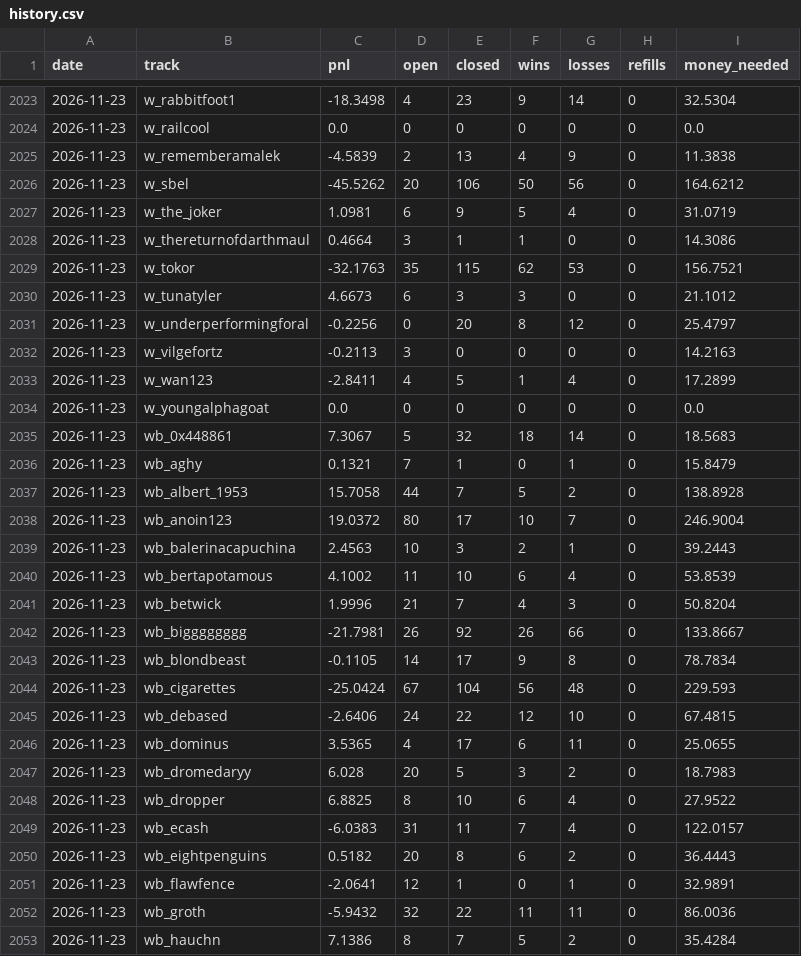
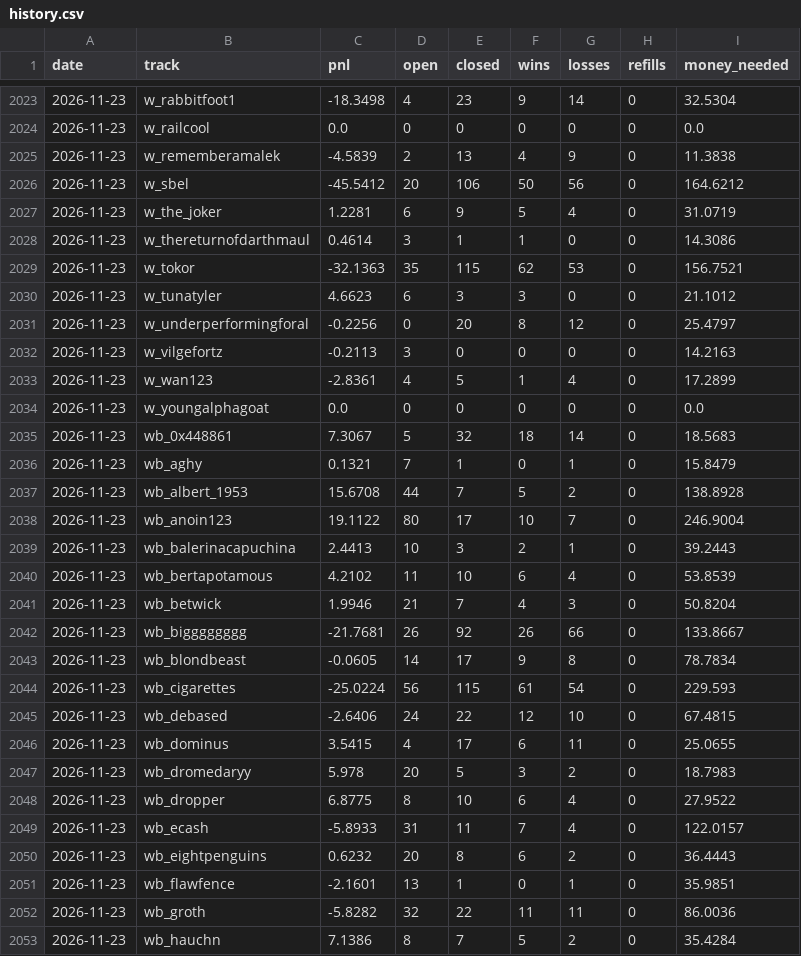
Before and after one commit to palsk1/poly-paper-bot, a CSV file: state/history.csv, drawn as a sheet; only a part is shown, gaps mark what is left out; the diff covers the shown part only.

```diff
--- a/state/history.csv
+++ b/state/history.csv
@@ -2025,10 +2025,10 @@ date,track,pnl,open,closed,wins,losses,refills,money_needed
 2026-11-23,w_rememberamalek,-4.5839,2,13,4,9,0,11.3838
-2026-11-23,w_sbel,-45.5262,20,106,50,56,0,164.6212
-2026-11-23,w_the_joker,1.0981,6,9,5,4,0,31.0719
-2026-11-23,w_thereturnofdarthmaul,0.4664,3,1,1,0,0,14.3086
-2026-11-23,w_tokor,-32.1763,35,115,62,53,0,156.7521
-2026-11-23,w_tunatyler,4.6673,6,3,3,0,0,21.1012
+2026-11-23,w_sbel,-45.5412,20,106,50,56,0,164.6212
+2026-11-23,w_the_joker,1.2281,6,9,5,4,0,31.0719
+2026-11-23,w_thereturnofdarthmaul,0.4614,3,1,1,0,0,14.3086
+2026-11-23,w_tokor,-32.1363,35,115,62,53,0,156.7521
+2026-11-23,w_tunatyler,4.6623,6,3,3,0,0,21.1012
 2026-11-23,w_underperformingforal,-0.2256,0,20,8,12,0,25.4797
 2026-11-23,w_vilgefortz,-0.2113,3,0,0,0,0,14.2163
-2026-11-23,w_wan123,-2.8411,4,5,1,4,0,17.2899
+2026-11-23,w_wan123,-2.8361,4,5,1,4,0,17.2899
 2026-11-23,w_youngalphagoat,0.0,0,0,0,0,0,0.0
@@ -2036,18 +2036,18 @@ date,track,pnl,open,closed,wins,losses,refills,money_needed
 2026-11-23,wb_aghy,0.1321,7,1,0,1,0,15.8479
-2026-11-23,wb_albert_1953,15.7058,44,7,5,2,0,138.8928
-2026-11-23,wb_anoin123,19.0372,80,17,10,7,0,246.9004
-2026-11-23,wb_balerinacapuchina,2.4563,10,3,2,1,0,39.2443
-2026-11-23,wb_bertapotamous,4.1002,11,10,6,4,0,53.8539
-2026-11-23,wb_betwick,1.9996,21,7,4,3,0,50.8204
-2026-11-23,wb_bigggggggg,-21.7981,26,92,26,66,0,133.8667
-2026-11-23,wb_blondbeast,-0.1105,14,17,9,8,0,78.7834
-2026-11-23,wb_cigarettes,-25.0424,67,104,56,48,0,229.593
+2026-11-23,wb_albert_1953,15.6708,44,7,5,2,0,138.8928
+2026-11-23,wb_anoin123,19.1122,80,17,10,7,0,246.9004
+2026-11-23,wb_balerinacapuchina,2.4413,10,3,2,1,0,39.2443
+2026-11-23,wb_bertapotamous,4.2102,11,10,6,4,0,53.8539
+2026-11-23,wb_betwick,1.9946,21,7,4,3,0,50.8204
+2026-11-23,wb_bigggggggg,-21.7681,26,92,26,66,0,133.8667
+2026-11-23,wb_blondbeast,-0.0605,14,17,9,8,0,78.7834
+2026-11-23,wb_cigarettes,-25.0224,56,115,61,54,0,229.593
 2026-11-23,wb_debased,-2.6406,24,22,12,10,0,67.4815
-2026-11-23,wb_dominus,3.5365,4,17,6,11,0,25.0655
-2026-11-23,wb_dromedaryy,6.028,20,5,3,2,0,18.7983
-2026-11-23,wb_dropper,6.8825,8,10,6,4,0,27.9522
-2026-11-23,wb_ecash,-6.0383,31,11,7,4,0,122.0157
-2026-11-23,wb_eightpenguins,0.5182,20,8,6,2,0,36.4443
-2026-11-23,wb_flawfence,-2.0641,12,1,0,1,0,32.9891
-2026-11-23,wb_groth,-5.9432,32,22,11,11,0,86.0036
+2026-11-23,wb_dominus,3.5415,4,17,6,11,0,25.0655
+2026-11-23,wb_dromedaryy,5.978,20,5,3,2,0,18.7983
+2026-11-23,wb_dropper,6.8775,8,10,6,4,0,27.9522
+2026-11-23,wb_ecash,-5.8933,31,11,7,4,0,122.0157
+2026-11-23,wb_eightpenguins,0.6232,20,8,6,2,0,36.4443
+2026-11-23,wb_flawfence,-2.1601,13,1,0,1,0,35.9851
+2026-11-23,wb_groth,-5.8282,32,22,11,11,0,86.0036
 2026-11-23,wb_hauchn,7.1386,8,7,5,2,0,35.4284
```
Also changed, not shown: 75 edited cells elsewhere in this file, 12 other files.
